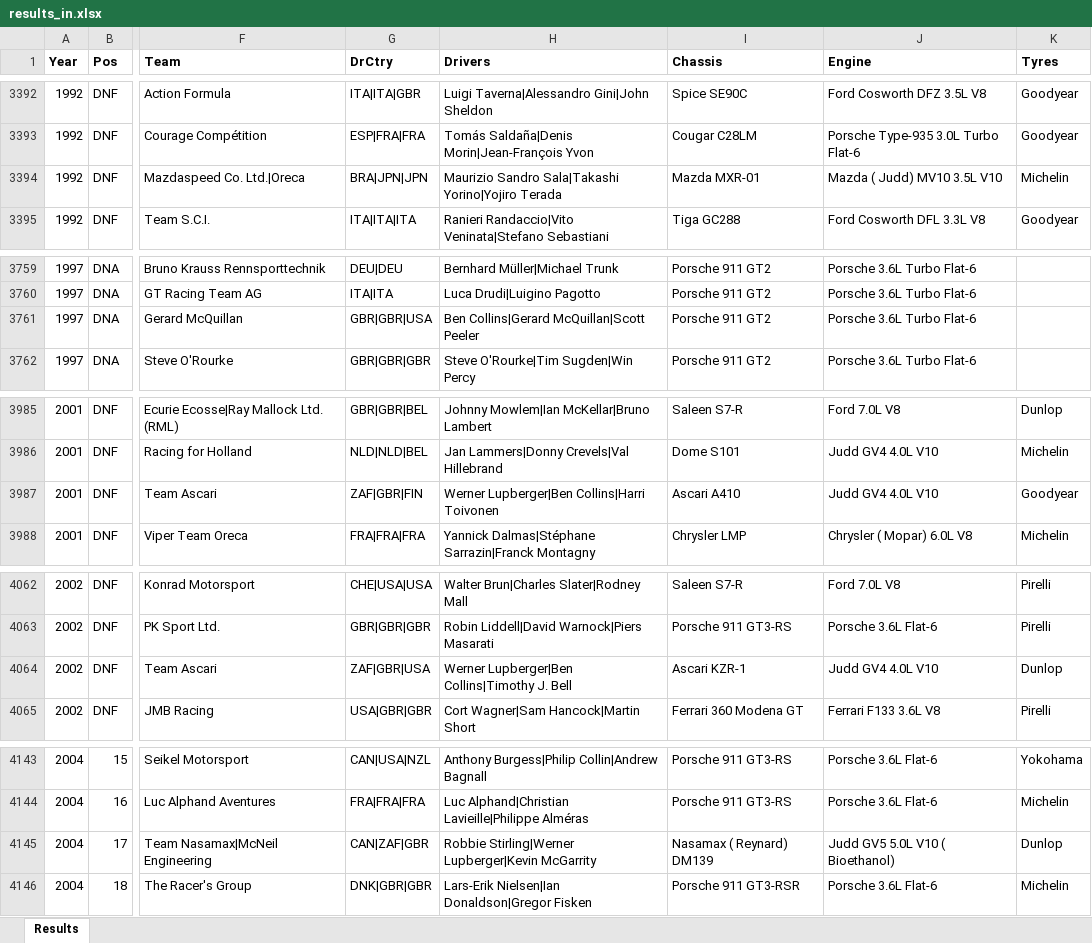
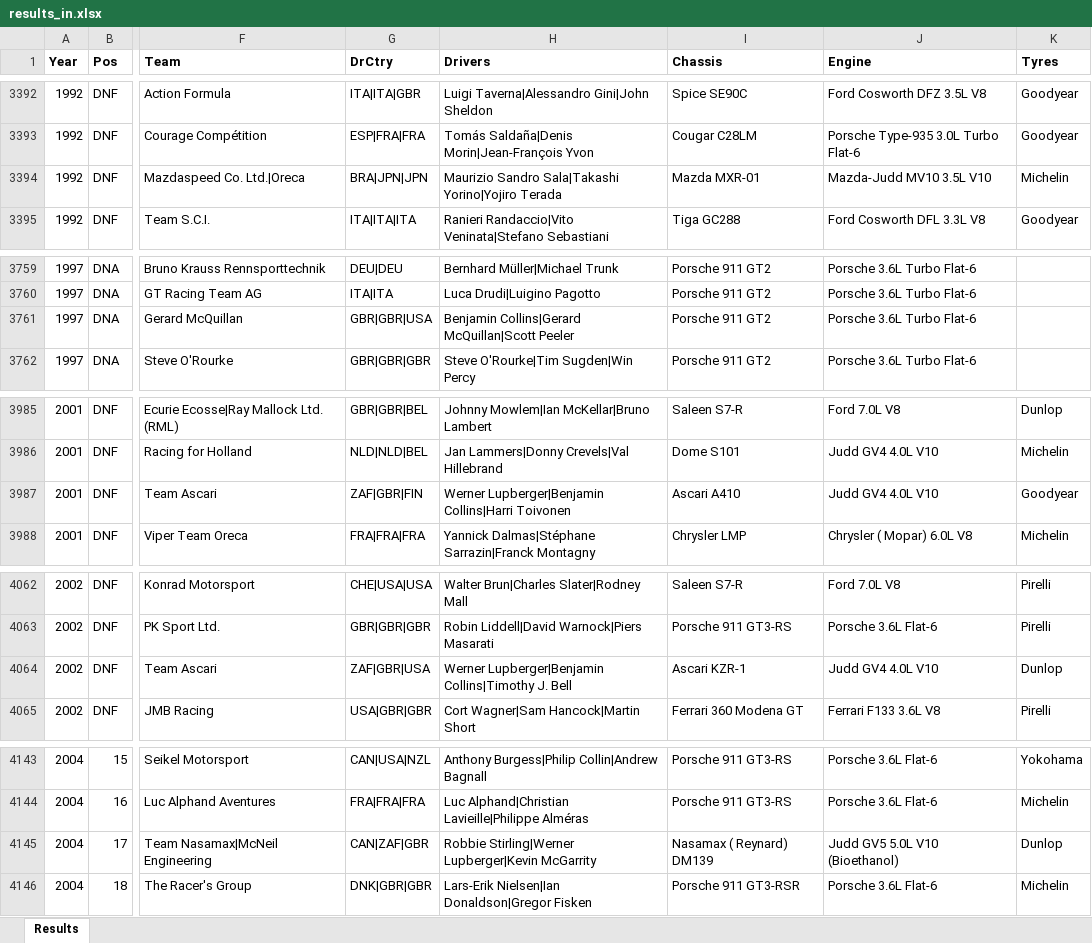
Before and after one commit to gdsotirov/lemans24, an Excel workbook: db/data/results_in.xlsx, sheet Results, drawn as a sheet; only a part is shown, gaps mark what is left out; values as stored, in another font and other column widths than the file's, no borders; conditional formats not drawn; the diff covers the shown part only; the diff names each change by its address in the sheet, - before the commit and + after, or states it on an @@ line.

Commit message:
Correct some team and driver names

```diff
--- a/db/data/results_in.xlsx (sheet Results)
+++ b/db/data/results_in.xlsx (sheet Results)
-J3394 (Engine): Mazda ( Judd) MV10 3.5L V10
+J3394 (Engine): Mazda-Judd MV10 3.5L V10
-H3761 (Drivers): Ben Collins|Gerard McQuillan|Scott Peeler
+H3761 (Drivers): Benjamin Collins|Gerard McQuillan|Scott Peeler
-H3987 (Drivers): Werner Lupberger|Ben Collins|Harri Toivonen
+H3987 (Drivers): Werner Lupberger|Benjamin Collins|Harri Toivonen
-H4064 (Drivers): Werner Lupberger|Ben Collins|Timothy J.…
+H4064 (Drivers): Werner Lupberger|Benjamin Collins|Timothy J.…
-J4145 (Engine): Judd GV5 5.0L V10 ( Bioethanol)
+J4145 (Engine): Judd GV5 5.0L V10 (Bioethanol)
```
Also changed, not shown: 1 removed row and 14 edited cells elsewhere in this sheet, 2 other files.
